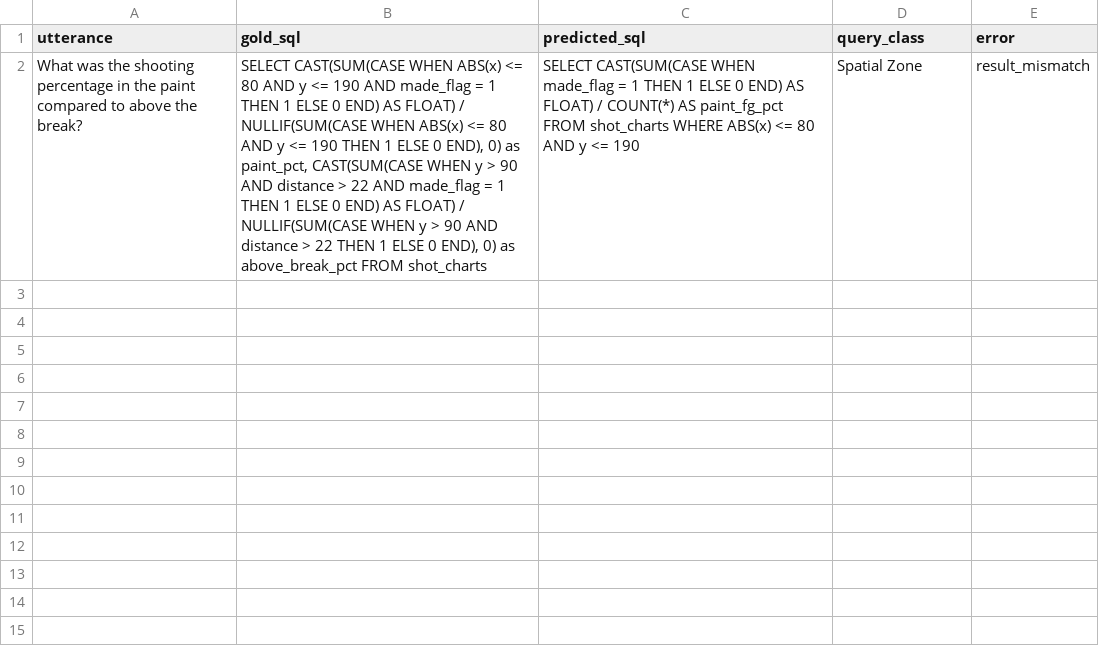
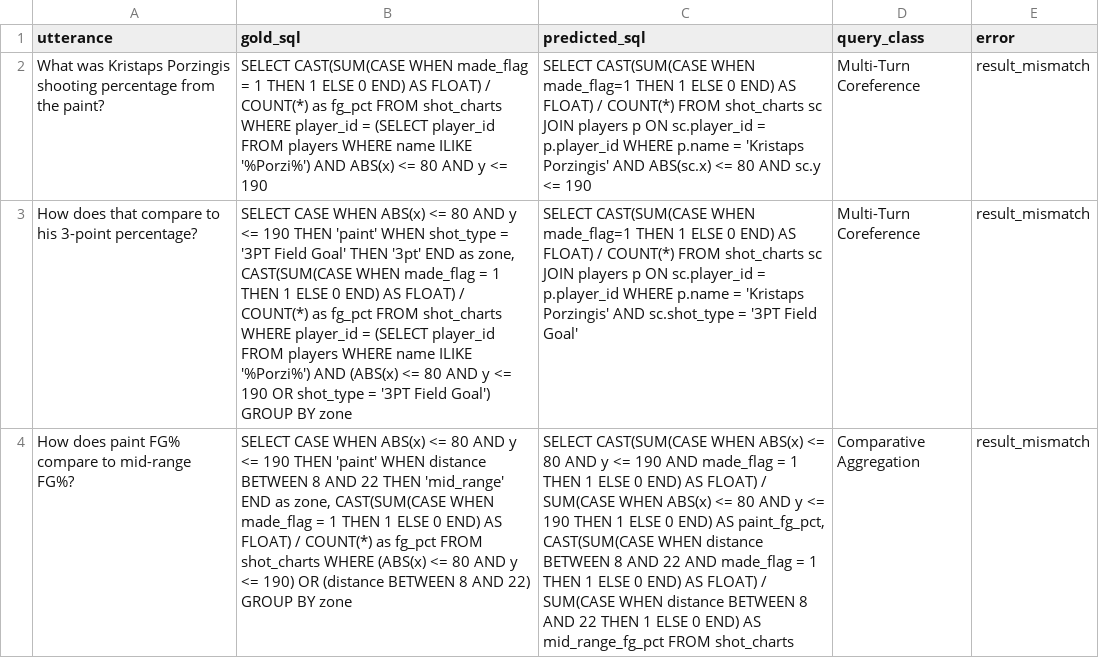
Before and after one commit to rosalinatorres888/nba-cosql-spatial-pipeline, a CSV file: model/eval_errors.csv, drawn as a sheet; the diff names each change by its address in the sheet, - before the commit and + after, or states it on an @@ line.

```diff
--- a/model/eval_errors.csv
+++ b/model/eval_errors.csv
-A2 (utterance): What was the shooting percentage in the paint compared to above the break?
+A2 (utterance): What was Kristaps Porzingis shooting percentage from the paint?
-B2 (gold_sql): …CAST(SUM(CASE WHEN ABS(x) <= 80 AND y <= 190 AND made_flag = 1 THEN 1 ELSE 0 END) AS FLOAT) / NULLIF(SUM(CASE WHEN ABS(x) <= 80 AND y <= 190 THEN 1 ELSE 0 END), 0) as paint_pct, CAST(SUM(CASE WHEN y > 90 AND distance > 22 AND made_flag = 1 THEN 1 ELSE 0 END) AS FLOAT) / NULLIF(SUM(CASE WHEN y > 90 AND distance > 22 THEN 1 ELSE 0 END), 0) as above_break_pct FROM shot_charts
+B2 (gold_sql): …CAST(SUM(CASE WHEN made_flag = 1 THEN 1 ELSE 0 END) AS FLOAT) / COUNT(*) as fg_pct FROM shot_charts WHERE player_id = (SELECT player_id FROM players WHERE name ILIKE '%Porzi%') AND ABS(x) <= 80 AND y <= 190
-C2 (predicted_sql): …CAST(SUM(CASE WHEN made_flag = 1 THEN 1 ELSE 0 END) AS FLOAT) / COUNT(*) AS paint_fg_pct FROM shot_charts WHERE ABS(x) <= 80 AND y <= 190
+C2 (predicted_sql): …CAST(SUM(CASE WHEN made_flag=1 THEN 1 ELSE 0 END) AS FLOAT) / COUNT(*) FROM shot_charts sc JOIN players p ON sc.player_id = p.player_id WHERE p.name = 'Kristaps Porzingis' AND ABS(sc.x) <= 80 AND sc.y <= 190
-D2 (query_class): Spatial Zone
+D2 (query_class): Multi-Turn Coreference
+row 3: How does that compare to his 3-point percentage? | SELECT CASE WHEN ABS(x) <= 80 AND y <= 190 THEN 'paint' WHEN shot_type = '3PT Field Goal' THEN '3pt' END as zone, CAST(SUM(CASE WHEN made_flag = 1 THEN 1 ELSE 0 END) AS FLOAT) / COUNT(*) as fg_pct FROM shot_charts WHERE player_id = (SELECT player_id FROM players WHERE name ILIKE '%Porzi%') AND (ABS(x) <= 80 AND y <= 190 OR shot_type = '3PT Field Goal') GROUP BY zone | SELECT CAST(SUM(CASE WHEN made_flag=1 THEN 1 ELSE 0 END) AS FLOAT) / COUNT(*) FROM shot_charts sc JOIN players p ON sc.player_id = p.player_id WHERE p.name = 'Kristaps Porzingis' AND sc.shot_type = '3PT Field Goal' | Multi-Turn Coreference | result_mismatch
+row 4: How does paint FG% compare to mid-range FG%? | SELECT CASE WHEN ABS(x) <= 80 AND y <= 190 THEN 'paint' WHEN distance BETWEEN 8 AND 22 THEN 'mid_range' END as zone, CAST(SUM(CASE WHEN made_flag = 1 THEN 1 ELSE 0 END) AS FLOAT) / COUNT(*) as fg_pct FROM shot_charts WHERE (ABS(x) <= 80 AND y <= 190) OR (distance BETWEEN 8 AND 22) GROUP BY zone | SELECT CAST(SUM(CASE WHEN ABS(x) <= 80 AND y <= 190 AND made_flag = 1 THEN 1 ELSE 0 END) AS FLOAT) / SUM(CASE WHEN ABS(x) <= 80 AND y <= 190 THEN 1 ELSE 0 END) AS paint_fg_pct, CAST(SUM(CASE WHEN distance BETWEEN 8 AND 22 AND made_flag = 1 THEN 1 ELSE 0 END) AS FLOAT) / SUM(CASE WHEN distance BETWEEN 8 AND 22 THEN 1 ELSE 0 END) AS mid_range_fg_pct FROM shot_charts | Comparative Aggregation | result_mismatch
```
Also changed, not shown: 1 other file.
